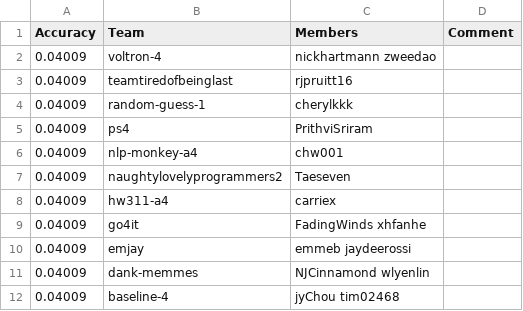
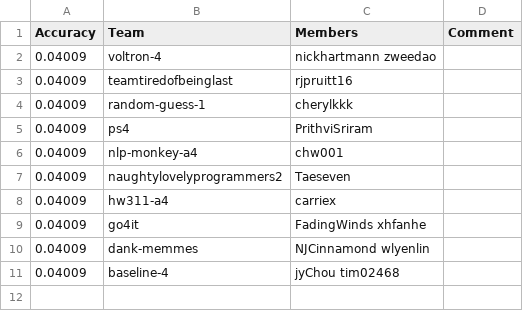
Before and after one commit to ks20/leaderboards, a CSV file: assignment4/leaderboard.csv, drawn as a sheet.

Commit message:
Leaderboard Update

```diff
--- a/assignment4/leaderboard.csv
+++ b/assignment4/leaderboard.csv
@@ -9,3 +9,2 @@ Accuracy,Team,Members,Comment
 0.04009,go4it,FadingWinds xhfanhe,
-0.04009,emjay,emmeb jaydeerossi,
 0.04009,dank-memmes,NJCinnamond wlyenlin,
```
